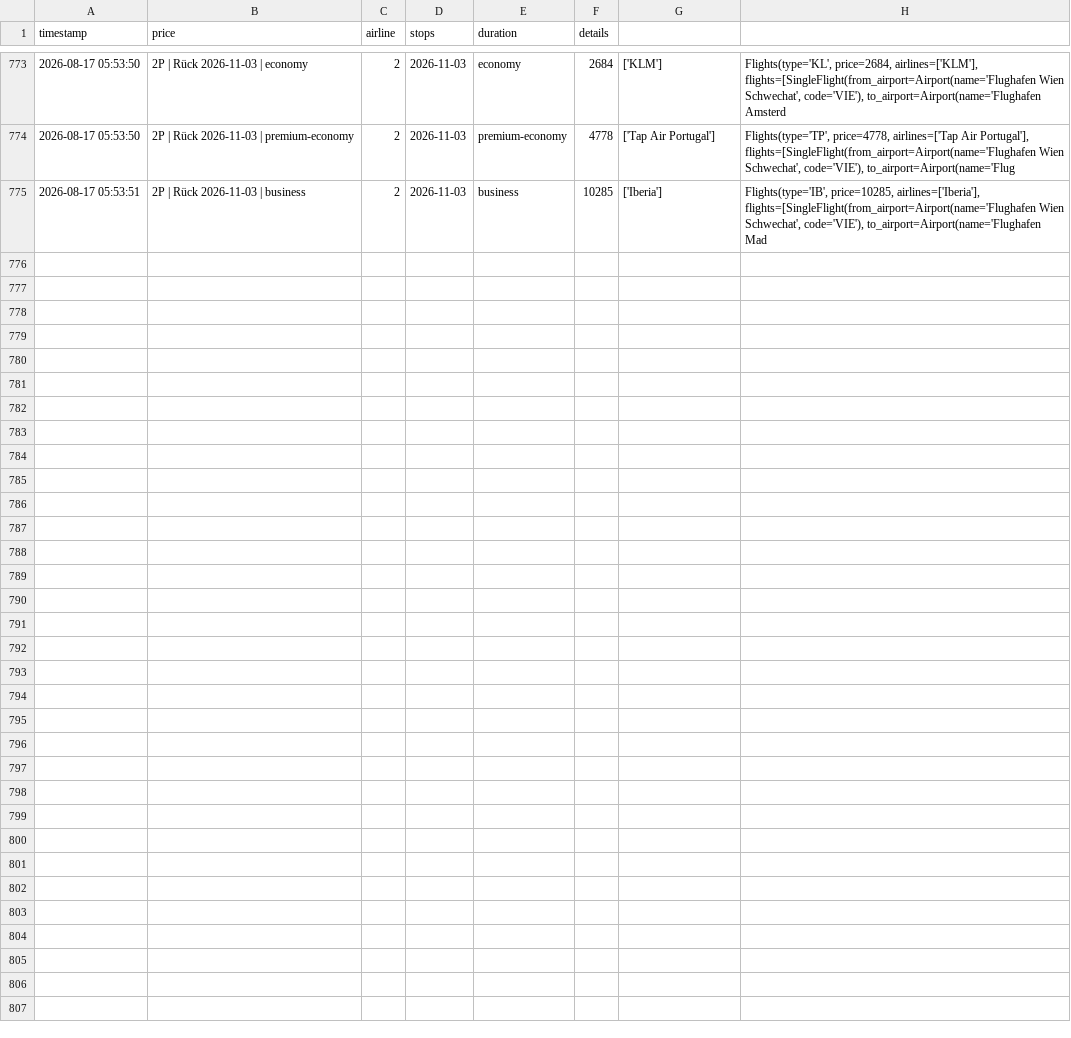
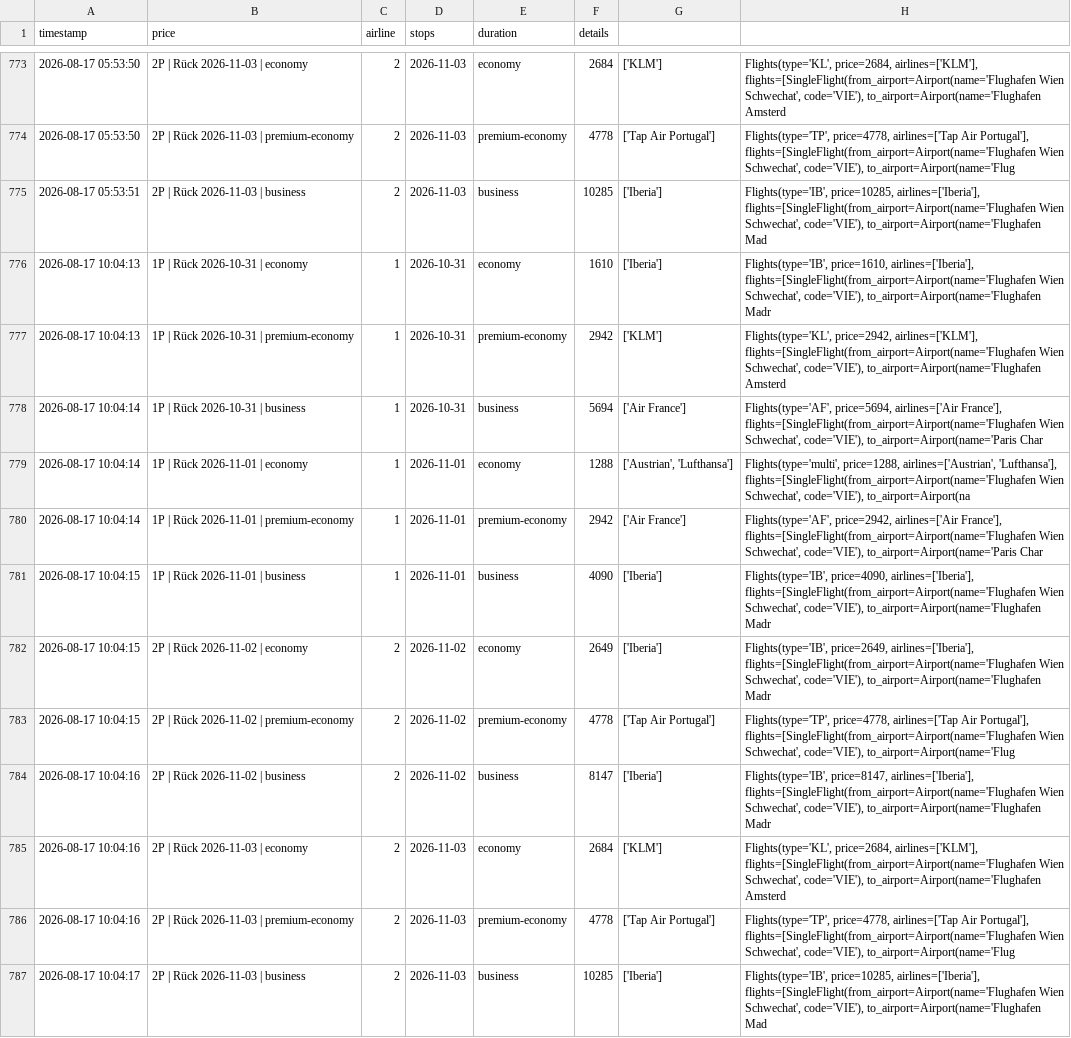
Before and after one commit to rauchenp/Vie-Rio-tracker, a CSV file: prices.csv, drawn as a sheet; only a part is shown, gaps mark what is left out.

```diff
--- a/prices.csv
+++ b/prices.csv
@@ -775 +775,13 @@ timestamp,price,airline,stops,duration,details
 2026-08-17 05:53:51,2P | Rück 2026-11-03 | business,2,2026-11-03,business,10285,['Iberia'],"Flights(type='IB', price=10285, airlines=['Iberia'], flights=[SingleFlight(from_airport=Airport(name='Flughafen Wien Schwechat', code='VIE'), to_airport=Airport(name='Flughafen Mad"
+2026-08-17 10:04:13,1P | Rück 2026-10-31 | economy,1,2026-10-31,economy,1610,['Iberia'],"Flights(type='IB', price=1610, airlines=['Iberia'], flights=[SingleFlight(from_airport=Airport(name='Flughafen Wien Schwechat', code='VIE'), to_airport=Airport(name='Flughafen Madr"
+2026-08-17 10:04:13,1P | Rück 2026-10-31 | premium-economy,1,2026-10-31,premium-economy,2942,['KLM'],"Flights(type='KL', price=2942, airlines=['KLM'], flights=[SingleFlight(from_airport=Airport(name='Flughafen Wien Schwechat', code='VIE'), to_airport=Airport(name='Flughafen Amsterd"
+2026-08-17 10:04:14,1P | Rück 2026-10-31 | business,1,2026-10-31,business,5694,['Air France'],"Flights(type='AF', price=5694, airlines=['Air France'], flights=[SingleFlight(from_airport=Airport(name='Flughafen Wien Schwechat', code='VIE'), to_airport=Airport(name='Paris Char"
+2026-08-17 10:04:14,1P | Rück 2026-11-01 | economy,1,2026-11-01,economy,1288,"['Austrian', 'Lufthansa']","Flights(type='multi', price=1288, airlines=['Austrian', 'Lufthansa'], flights=[SingleFlight(from_airport=Airport(name='Flughafen Wien Schwechat', code='VIE'), to_airport=Airport(na"
+2026-08-17 10:04:14,1P | Rück 2026-11-01 | premium-economy,1,2026-11-01,premium-economy,2942,['Air France'],"Flights(type='AF', price=2942, airlines=['Air France'], flights=[SingleFlight(from_airport=Airport(name='Flughafen Wien Schwechat', code='VIE'), to_airport=Airport(name='Paris Char"
+2026-08-17 10:04:15,1P | Rück 2026-11-01 | business,1,2026-11-01,business,4090,['Iberia'],"Flights(type='IB', price=4090, airlines=['Iberia'], flights=[SingleFlight(from_airport=Airport(name='Flughafen Wien Schwechat', code='VIE'), to_airport=Airport(name='Flughafen Madr"
+2026-08-17 10:04:15,2P | Rück 2026-11-02 | economy,2,2026-11-02,economy,2649,['Iberia'],"Flights(type='IB', price=2649, airlines=['Iberia'], flights=[SingleFlight(from_airport=Airport(name='Flughafen Wien Schwechat', code='VIE'), to_airport=Airport(name='Flughafen Madr"
+2026-08-17 10:04:15,2P | Rück 2026-11-02 | premium-economy,2,2026-11-02,premium-economy,4778,['Tap Air Portugal'],"Flights(type='TP', price=4778, airlines=['Tap Air Portugal'], flights=[SingleFlight(from_airport=Airport(name='Flughafen Wien Schwechat', code='VIE'), to_airport=Airport(name='Flug"
+2026-08-17 10:04:16,2P | Rück 2026-11-02 | business,2,2026-11-02,business,8147,['Iberia'],"Flights(type='IB', price=8147, airlines=['Iberia'], flights=[SingleFlight(from_airport=Airport(name='Flughafen Wien Schwechat', code='VIE'), to_airport=Airport(name='Flughafen Madr"
+2026-08-17 10:04:16,2P | Rück 2026-11-03 | economy,2,2026-11-03,economy,2684,['KLM'],"Flights(type='KL', price=2684, airlines=['KLM'], flights=[SingleFlight(from_airport=Airport(name='Flughafen Wien Schwechat', code='VIE'), to_airport=Airport(name='Flughafen Amsterd"
+2026-08-17 10:04:16,2P | Rück 2026-11-03 | premium-economy,2,2026-11-03,premium-economy,4778,['Tap Air Portugal'],"Flights(type='TP', price=4778, airlines=['Tap Air Portugal'], flights=[SingleFlight(from_airport=Airport(name='Flughafen Wien Schwechat', code='VIE'), to_airport=Airport(name='Flug"
+2026-08-17 10:04:17,2P | Rück 2026-11-03 | business,2,2026-11-03,business,10285,['Iberia'],"Flights(type='IB', price=10285, airlines=['Iberia'], flights=[SingleFlight(from_airport=Airport(name='Flughafen Wien Schwechat', code='VIE'), to_airport=Airport(name='Flughafen Mad"
```
